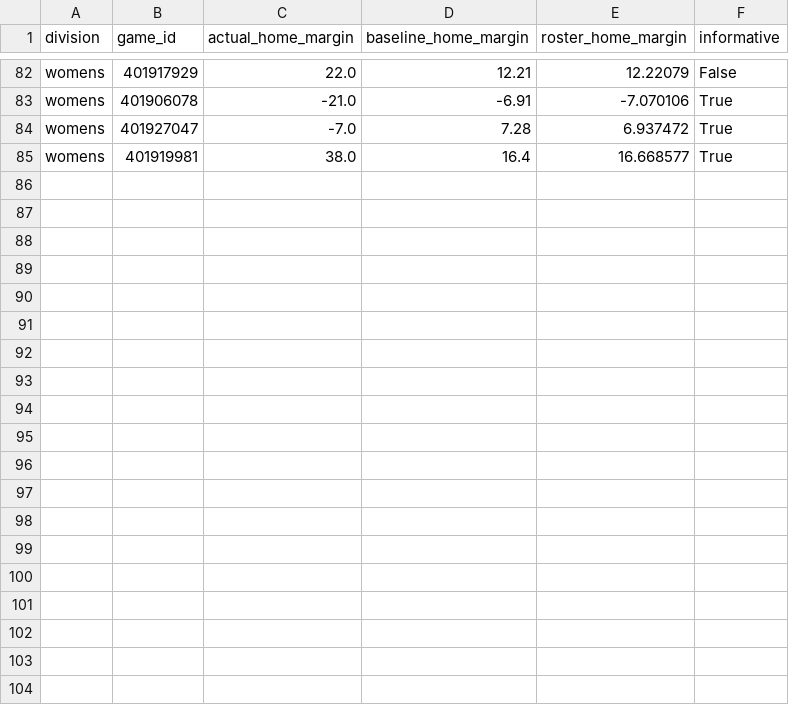
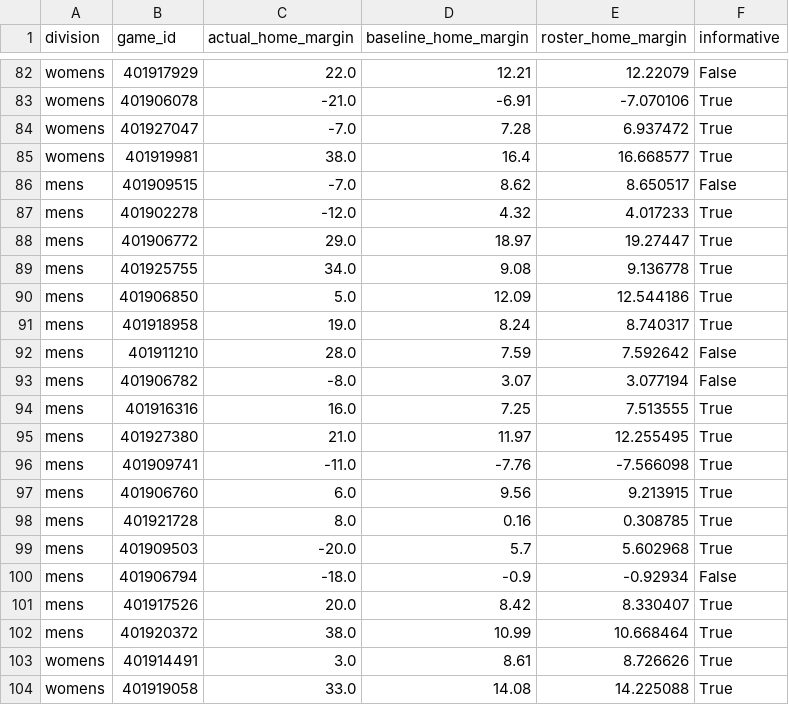
Before and after one commit to hcaver16-arch/college-basketball-ratings, a CSV file: data/preseason_research_v235/graded_pairs.csv, drawn as a sheet; only a part is shown, gaps mark what is left out; the diff covers the shown part only; the diff names each change by its address in the sheet, - before the commit and + after, or states it on an @@ line.

```diff
--- a/data/preseason_research_v235/graded_pairs.csv
+++ b/data/preseason_research_v235/graded_pairs.csv
+row 86: mens | 401909515 | -7.0 | 8.62 | 8.650517 | False
+row 87: mens | 401902278 | -12.0 | 4.32 | 4.017233 | True
+row 88: mens | 401906772 | 29.0 | 18.97 | 19.27447 | True
+row 89: mens | 401925755 | 34.0 | 9.08 | 9.136778 | True
+row 90: mens | 401906850 | 5.0 | 12.09 | 12.544186 | True
+row 91: mens | 401918958 | 19.0 | 8.24 | 8.740317 | True
+row 92: mens | 401911210 | 28.0 | 7.59 | 7.592642 | False
+row 93: mens | 401906782 | -8.0 | 3.07 | 3.077194 | False
+row 94: mens | 401916316 | 16.0 | 7.25 | 7.513555 | True
+row 95: mens | 401927380 | 21.0 | 11.97 | 12.255495 | True
+row 96: mens | 401909741 | -11.0 | -7.76 | -7.566098 | True
+row 97: mens | 401906760 | 6.0 | 9.56 | 9.213915 | True
+row 98: mens | 401921728 | 8.0 | 0.16 | 0.308785 | True
+row 99: mens | 401909503 | -20.0 | 5.7 | 5.602968 | True
+row 100: mens | 401906794 | -18.0 | -0.9 | -0.92934 | False
+row 101: mens | 401917526 | 20.0 | 8.42 | 8.330407 | True
+row 102: mens | 401920372 | 38.0 | 10.99 | 10.668464 | True
+row 103: womens | 401914491 | 3.0 | 8.61 | 8.726626 | True
+row 104: womens | 401919058 | 33.0 | 14.08 | 14.225088 | True
```
Also changed, not shown: 9 added rows elsewhere in this file, data/preseason_research_v235/results.csv, 2 other files.
